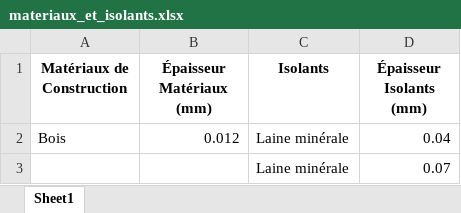
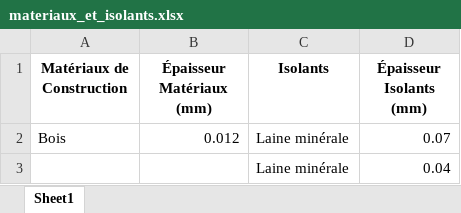
Before and after one commit to gnipiezi/BIM-Project, an Excel workbook: output/materiaux_et_isolants.xlsx, sheet Sheet1, drawn as a sheet; values as stored, in another font and other column widths than the file's, no borders; the diff names each change by its address in the sheet, - before the commit and + after, or states it on an @@ line.

```diff
--- a/output/materiaux_et_isolants.xlsx (sheet Sheet1)
+++ b/output/materiaux_et_isolants.xlsx (sheet Sheet1)
-D2 (Épaisseur Isolants (mm)): 0.04
+D2 (Épaisseur Isolants (mm)): 0.07
-D3 (Épaisseur Isolants (mm)): 0.07
+D3 (Épaisseur Isolants (mm)): 0.04
```
Also changed, not shown: 7 other files.
